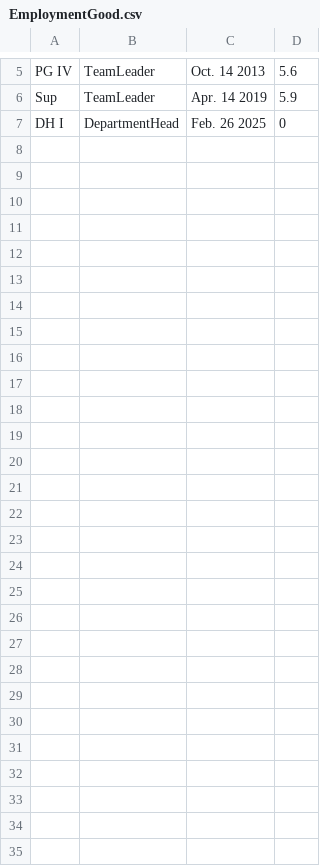
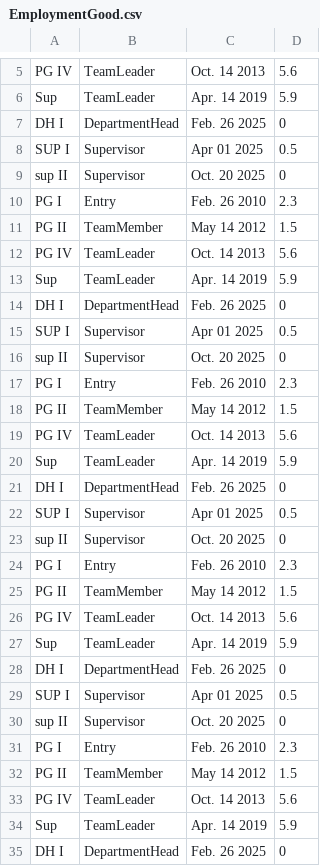
Before and after one commit to CPSC-1517/1517-sep-2025-dwelch-A01, a CSV file: BlazorAppSolution/BlazorApp/Components/Data/EmploymentGood.csv, drawn as a sheet; only a part is shown, gaps mark what is left out; the diff names each change by its address in the sheet, - before the commit and + after, or states it on an @@ line.

```diff
--- a/BlazorAppSolution/BlazorApp/Components/Data/EmploymentGood.csv
+++ b/BlazorAppSolution/BlazorApp/Components/Data/EmploymentGood.csv
+row 8: SUP I | Supervisor | Apr 01 2025 | 0.5
+row 9: sup II | Supervisor | Oct. 20 2025 | 0
+row 10: PG I | Entry | Feb. 26 2010 | 2.3
+row 11: PG II | TeamMember | May 14 2012 | 1.5
+row 12: PG IV | TeamLeader | Oct. 14 2013 | 5.6
+row 13: Sup | TeamLeader | Apr. 14 2019 | 5.9
+row 14: DH I | DepartmentHead | Feb. 26 2025 | 0
+row 15: SUP I | Supervisor | Apr 01 2025 | 0.5
+row 16: sup II | Supervisor | Oct. 20 2025 | 0
+row 17: PG I | Entry | Feb. 26 2010 | 2.3
+row 18: PG II | TeamMember | May 14 2012 | 1.5
+row 19: PG IV | TeamLeader | Oct. 14 2013 | 5.6
+row 20: Sup | TeamLeader | Apr. 14 2019 | 5.9
+row 21: DH I | DepartmentHead | Feb. 26 2025 | 0
+row 22: SUP I | Supervisor | Apr 01 2025 | 0.5
+row 23: sup II | Supervisor | Oct. 20 2025 | 0
+row 24: PG I | Entry | Feb. 26 2010 | 2.3
+row 25: PG II | TeamMember | May 14 2012 | 1.5
+row 26: PG IV | TeamLeader | Oct. 14 2013 | 5.6
+row 27: Sup | TeamLeader | Apr. 14 2019 | 5.9
+row 28: DH I | DepartmentHead | Feb. 26 2025 | 0
+row 29: SUP I | Supervisor | Apr 01 2025 | 0.5
+row 30: sup II | Supervisor | Oct. 20 2025 | 0
+row 31: PG I | Entry | Feb. 26 2010 | 2.3
+row 32: PG II | TeamMember | May 14 2012 | 1.5
+row 33: PG IV | TeamLeader | Oct. 14 2013 | 5.6
+row 34: Sup | TeamLeader | Apr. 14 2019 | 5.9
+row 35: DH I | DepartmentHead | Feb. 26 2025 | 0
```
Also changed, not shown: 1 other file.
